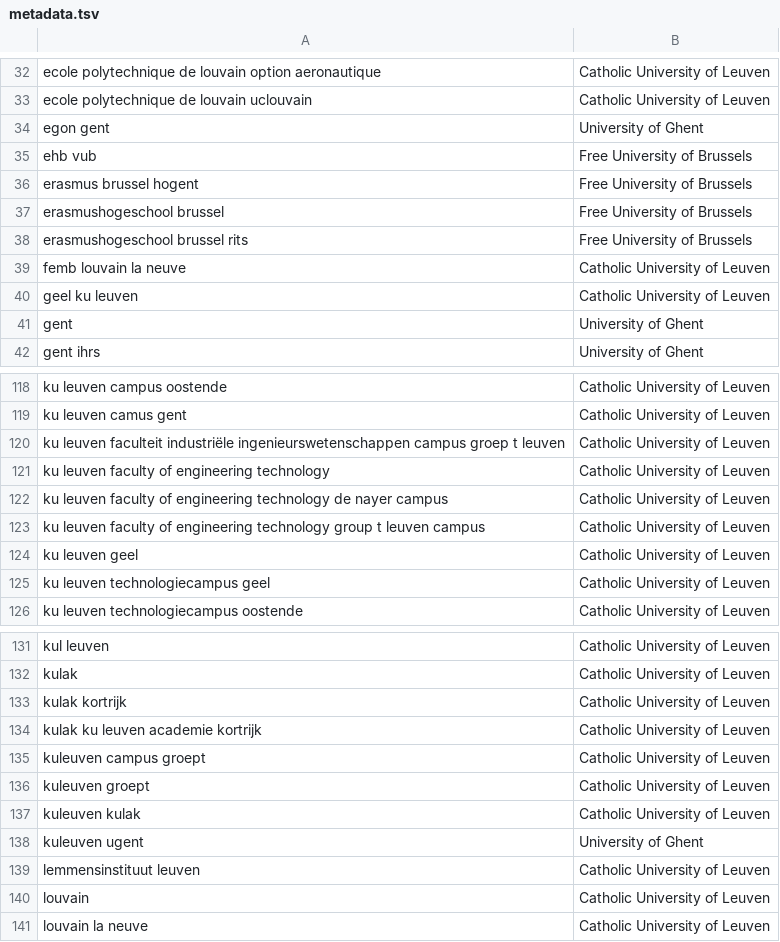
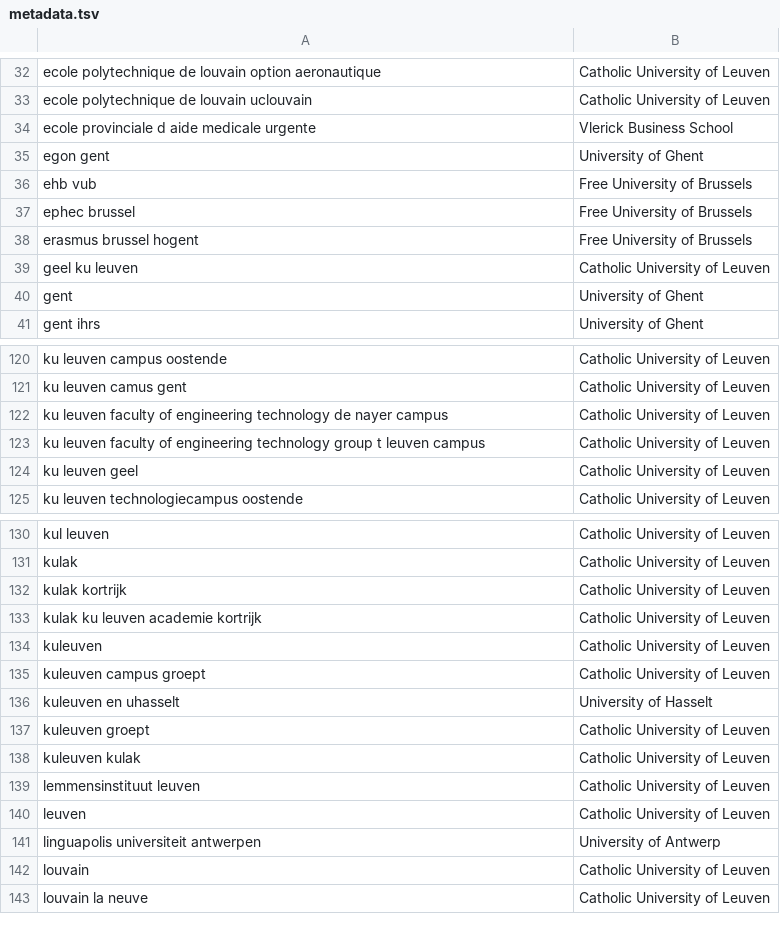
Before and after one commit to RubenPants/SemiSupervisedClustering, a TSV file: demos/projector/demo_emb_init/metadata.tsv, drawn as a sheet; only a part is shown, gaps mark what is left out; removed rows and columns are numbered as before the commit, all else as after; the diff covers the shown part only; the diff names each change by its address in the sheet, - before the commit and + after, or states it on an @@ line.

```diff
--- a/demos/projector/demo_emb_init/metadata.tsv
+++ b/demos/projector/demo_emb_init/metadata.tsv
+row 34: ecole provinciale d aide medicale urgente | Vlerick Business School
+row 37: ephec brussel | Free University of Brussels
-row 37: erasmushogeschool brussel | Free University of Brussels
-row 38: erasmushogeschool brussel rits | Free University of Brussels
-row 39: femb louvain la neuve | Catholic University of Leuven
-row 120: ku leuven faculteit industriële ingenieurswetenschappen campus groep t leuven | Catholic University of Leuven
-row 121: ku leuven faculty of engineering technology | Catholic University of Leuven
-row 125: ku leuven technologiecampus geel | Catholic University of Leuven
+row 134: kuleuven | Catholic University of Leuven
+row 136: kuleuven en uhasselt | University of Hasselt
-row 138: kuleuven ugent | University of Ghent
+row 140: leuven | Catholic University of Leuven
+row 141: linguapolis universiteit antwerpen | University of Antwerp
```
Also changed, not shown: 31 added rows and 17 removed rows elsewhere in this file, 10 other files.
